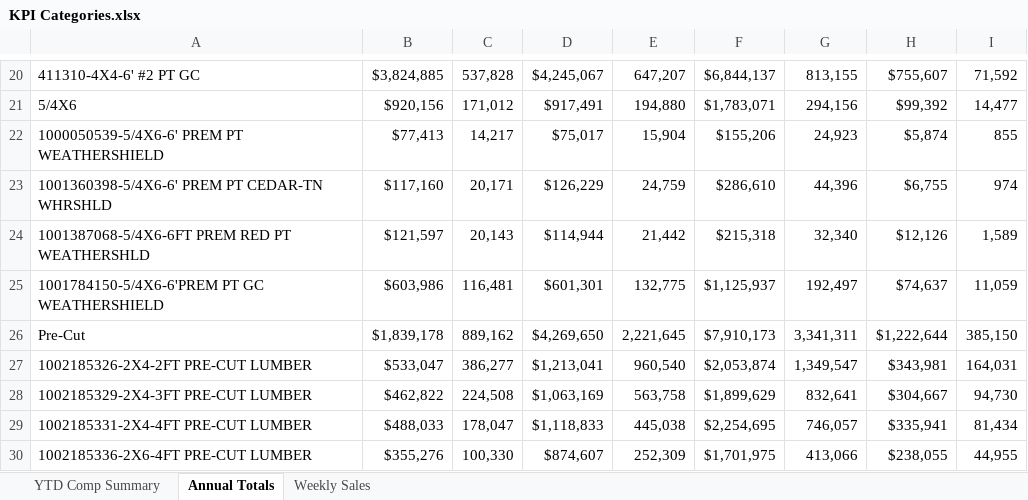
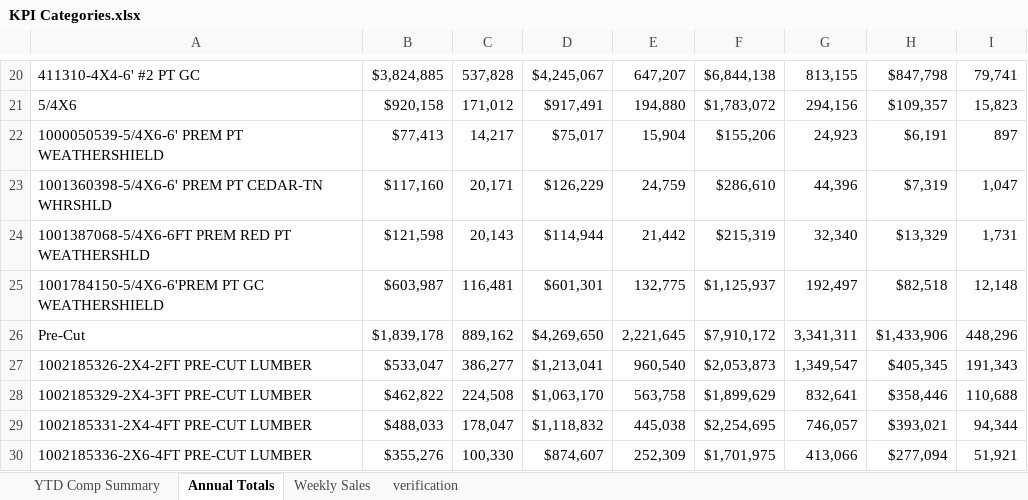
Before and after one commit to bonski59/PeRM, an Excel workbook: dataManagement/LiveData/reports_xlsx/KPI Categories.xlsx, sheet Annual Totals, drawn as a sheet; only a part is shown, gaps mark what is left out; values as stored, in another font and other column widths than the file's, no borders; the diff covers the shown part only; the diff names each change by its address in the sheet, - before the commit and + after, or states it on an @@ line.

```diff
--- a/dataManagement/LiveData/reports_xlsx/KPI Categories.xlsx (sheet Annual Totals)
+++ b/dataManagement/LiveData/reports_xlsx/KPI Categories.xlsx (sheet Annual Totals)
@@ sheet tab unhidden: verification @@
-F20: $6,844,137
+F20: $6,844,138
-H20: $755,607
+H20: $847,798
-I20: 71,592
+I20: 79,741
-B21: $920,156
+B21: $920,158
-F21: $1,783,071
+F21: $1,783,072
-H21: $99,392
+H21: $109,357
-I21: 14,477
+I21: 15,823
-H22: $5,874
+H22: $6,191
-I22: 855
+I22: 897
-H23: $6,755
+H23: $7,319
-I23: 974
+I23: 1,047
-B24: $121,597
+B24: $121,598
-F24: $215,318
+F24: $215,319
-H24: $12,126
+H24: $13,329
-I24: 1,589
+I24: 1,731
-B25: $603,986
+B25: $603,987
-H25: $74,637
+H25: $82,518
-I25: 11,059
+I25: 12,148
-F26: $7,910,173
+F26: $7,910,172
-H26: $1,222,644
+H26: $1,433,906
-I26: 385,150
+I26: 448,296
-F27: $2,053,874
+F27: $2,053,873
-H27: $343,981
+H27: $405,345
-I27: 164,031
+I27: 191,343
-D28: $1,063,169
+D28: $1,063,170
-H28: $304,667
+H28: $358,446
-I28: 94,730
+I28: 110,688
-D29: $1,118,833
+D29: $1,118,832
-H29: $335,941
+H29: $393,021
-I29: 81,434
+I29: 94,344
-H30: $238,055
+H30: $277,094
-I30: 44,955
+I30: 51,921
```
Also changed, not shown: 740 edited cells elsewhere in this sheet, sheet YTD Comp Summary, sheet Weekly Sales, dataManagement/LiveData/reports_xlsx/Category Dashboard - V3.xlsx, dataManagement/LiveData/reports_xlsx/New SKU Sales.xlsx, 17 other files.
